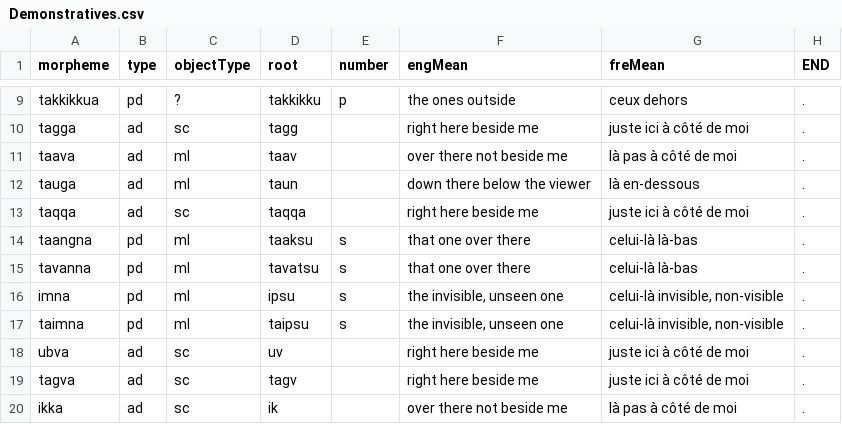
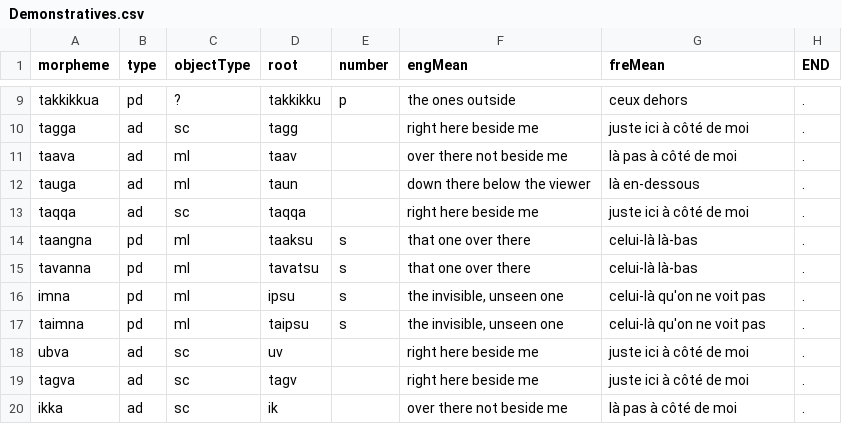
Before and after one commit to iutools/iutools, a CSV file: iutools-core/src/main/resources/org/iutools/linguisticdata/dataCSV/Demonstratives.csv, drawn as a sheet; only a part is shown, gaps mark what is left out; the diff names each change by its address in the sheet, - before the commit and + after, or states it on an @@ line.

```diff
--- a/iutools-core/src/main/resources/org/iutools/linguisticdata/dataCSV/Demonstratives.csv
+++ b/iutools-core/src/main/resources/org/iutools/linguisticdata/dataCSV/Demonstratives.csv
-G16:G17 (freMean): celui-là invisible, non-visible
+G16:G17 (freMean): celui-là qu'on ne voit pas
```
Also changed, not shown: iutools-core/src/main/resources/org/iutools/linguisticdata/dataCSV/Locations.csv, iutools-core/src/main/resources/org/iutools/linguisticdata/dataCSV/RootsSchneider.csv, 6 other files.
